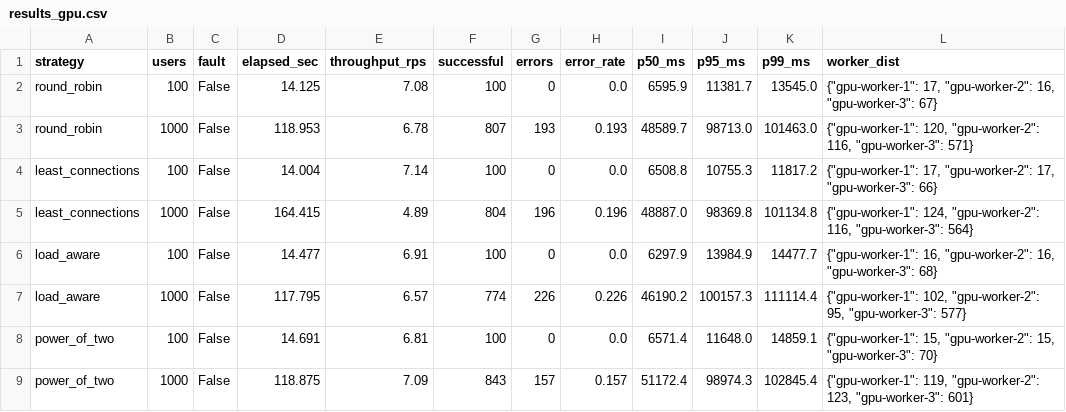
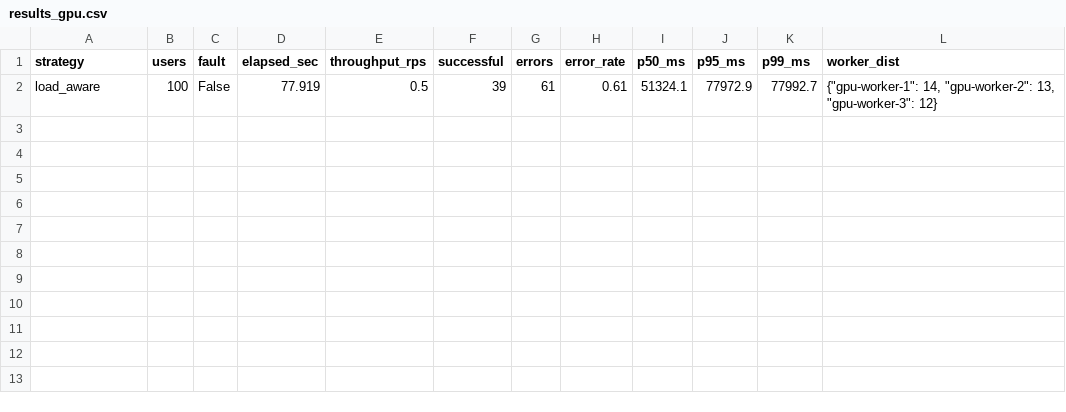
Before and after one commit to AnonyBOSS/llm-distributed-gpu-load-balancer, a CSV file: benchmarks/results_gpu.csv, drawn as a sheet.

Commit message:
Switch from distilgpt2 to Qwen/Qwen2.5-0.5B-Instruct with bfloat16
- Replace distilgpt2 with Qwen/Qwen2.5-0.5B-Instruct as default LLM model
- Add chat template support for instruction-tuned models in inference.py
- Load model in bfloat16 on GPU for 50% VRAM savings (Ampere+ native support)
- Promote all 3 workers to real GPU inference (all-real LLM cluster)
- Update defaults in worker_service.py, inference.py, and docker-compose.gpu.yml
- Update documentation: README, architecture.md, benchmarks.md, Makefile
- Update scripts: benchmark.py, gpu_smoke.py
- Benchmarked: 100 users, 3 GPU workers, load_aware strategy, real RAG

```diff
--- a/benchmarks/results_gpu.csv
+++ b/benchmarks/results_gpu.csv
@@ -1,9 +1,2 @@
 strategy,users,fault,elapsed_sec,throughput_rps,successful,errors,error_rate,p50_ms,p95_ms,p99_ms,worker_dist
-round_robin,100,False,14.125,7.08,100,0,0.0,6595.9,11381.7,13545.0,"{""gpu-worker-1"": 17, ""gpu-worker-2"": 16, ""gpu-worker-3"": 67}"
-round_robin,1000,False,118.953,6.78,807,193,0.193,48589.7,98713.0,101463.0,"{""gpu-worker-1"": 120, ""gpu-worker-2"": 116, ""gpu-worker-3"": 571}"
-least_connections,100,False,14.004,7.14,100,0,0.0,6508.8,10755.3,11817.2,"{""gpu-worker-1"": 17, ""gpu-worker-2"": 17, ""gpu-worker-3"": 66}"
-least_connections,1000,False,164.415,4.89,804,196,0.196,48887.0,98369.8,101134.8,"{""gpu-worker-1"": 124, ""gpu-worker-2"": 116, ""gpu-worker-3"": 564}"
-load_aware,100,False,14.477,6.91,100,0,0.0,6297.9,13984.9,14477.7,"{""gpu-worker-1"": 16, ""gpu-worker-2"": 16, ""gpu-worker-3"": 68}"
-load_aware,1000,False,117.795,6.57,774,226,0.226,46190.2,100157.3,111114.4,"{""gpu-worker-1"": 102, ""gpu-worker-2"": 95, ""gpu-worker-3"": 577}"
-power_of_two,100,False,14.691,6.81,100,0,0.0,6571.4,11648.0,14859.1,"{""gpu-worker-1"": 15, ""gpu-worker-2"": 15, ""gpu-worker-3"": 70}"
-power_of_two,1000,False,118.875,7.09,843,157,0.157,51172.4,98974.3,102845.4,"{""gpu-worker-1"": 119, ""gpu-worker-2"": 123, ""gpu-worker-3"": 601}"
+load_aware,100,False,77.919,0.5,39,61,0.61,51324.1,77972.9,77992.7,"{""gpu-worker-1"": 14, ""gpu-worker-2"": 13, ""gpu-worker-3"": 12}"
```
Also changed, not shown: 12 other files.
